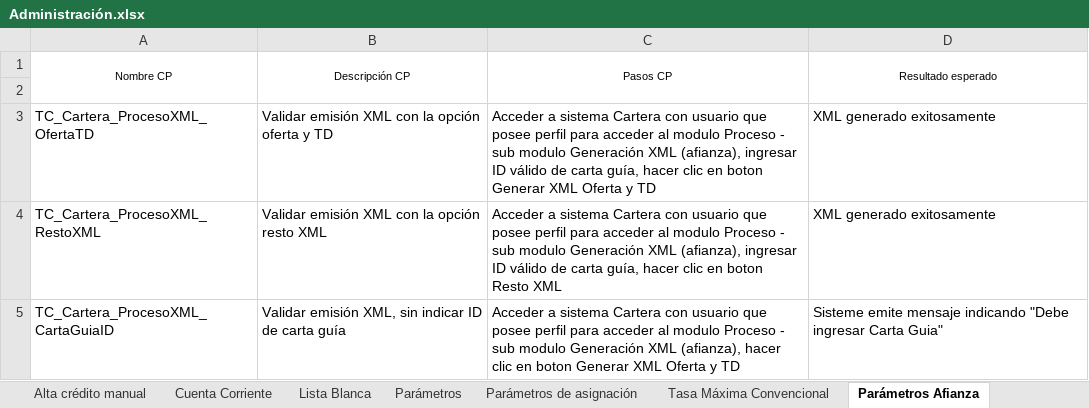
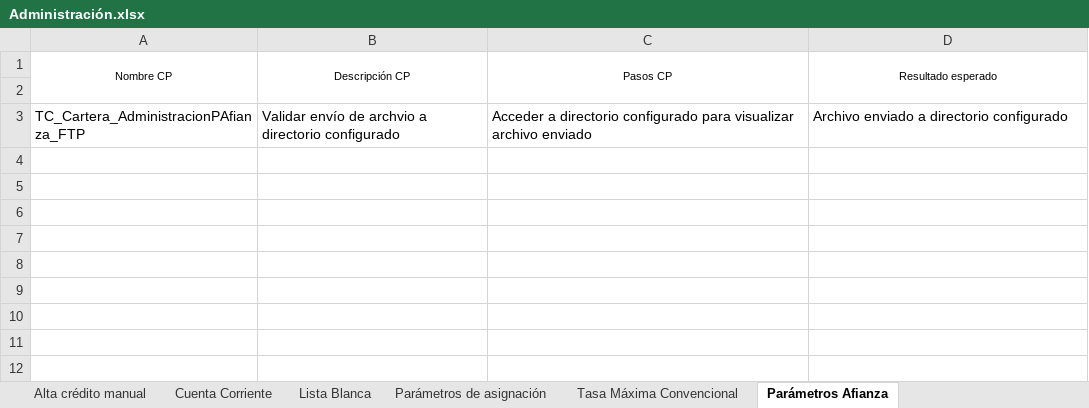
Before and after one commit to mvilches2508/Global-Testing, an Excel workbook: Casos Cartera/Administración.xlsx, sheet Parámetros Afianza, drawn as a sheet; values as stored, in another font and other column widths than the file's, no borders; removed rows and columns are numbered as before the commit, all else as after; the diff names each change by its address in the sheet, - before the commit and + after, or states it on an @@ line.

Commit message:
Actualizar estatus, casos y otros

```diff
--- a/Casos Cartera/Administración.xlsx (sheet Parámetros Afianza)
+++ b/Casos Cartera/Administración.xlsx (sheet Parámetros Afianza)
-sheet tab: Parámetros
-row 3: TC_Cartera_ProcesoXML_OfertaTD | Validar emisión XML con la opción oferta y TD | Acceder a sistema Cartera con usuario que posee perfil para acceder al modulo Proceso - sub modulo Generación XML (afianza), ingresar ID válido de carta guía, hacer clic en boton Generar XML Oferta y TD | XML generado exitosamente
-row 4: TC_Cartera_ProcesoXML_RestoXML | Validar emisión XML con la opción resto XML | Acceder a sistema Cartera con usuario que posee perfil para acceder al modulo Proceso - sub modulo Generación XML (afianza), ingresar ID válido de carta guía, hacer clic en boton Resto XML | XML generado exitosamente
-row 5: TC_Cartera_ProcesoXML_CartaGuiaID | Validar emisión XML, sin indicar ID de carta guía | Acceder a sistema Cartera con usuario que posee perfil para acceder al modulo Proceso - sub modulo Generación XML (afianza), hacer clic en boton Generar XML Oferta y TD | Sisteme emite mensaje indicando "Debe ingresar Carta Guia"
+row 3: TC_Cartera_AdministracionPAfianza_FTP | Validar envío de archvio a directorio configurado | Acceder a directorio configurado para visualizar archivo enviado | Archivo enviado a directorio configurado
```
Also changed, not shown: Casos Cartera/Reportes.xlsx, 2 other files.
